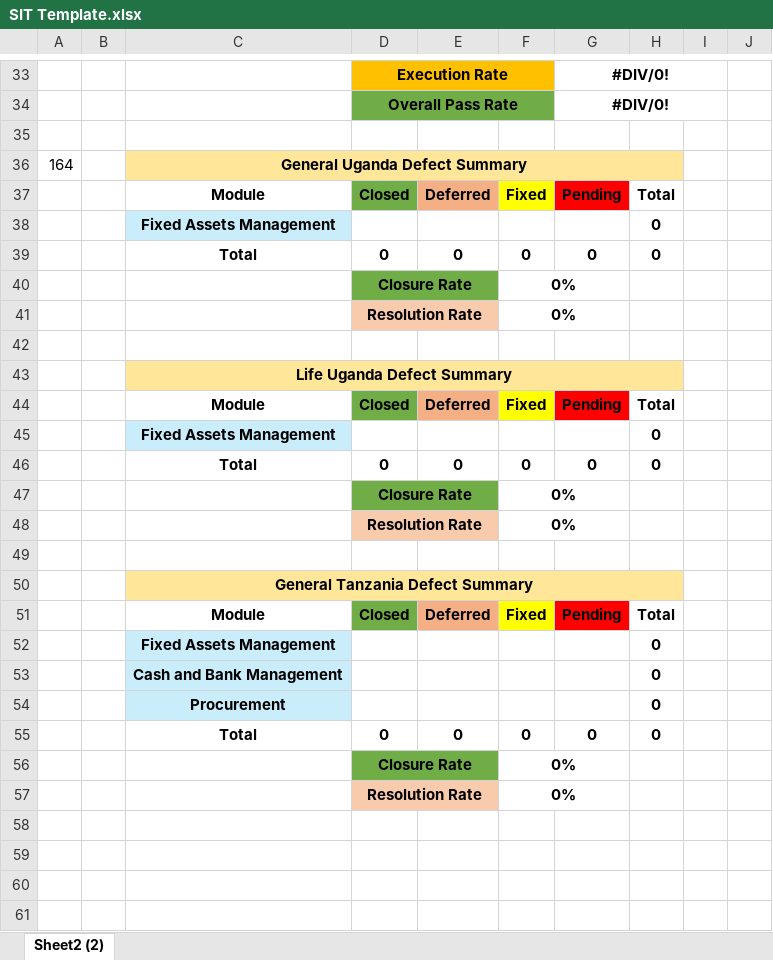
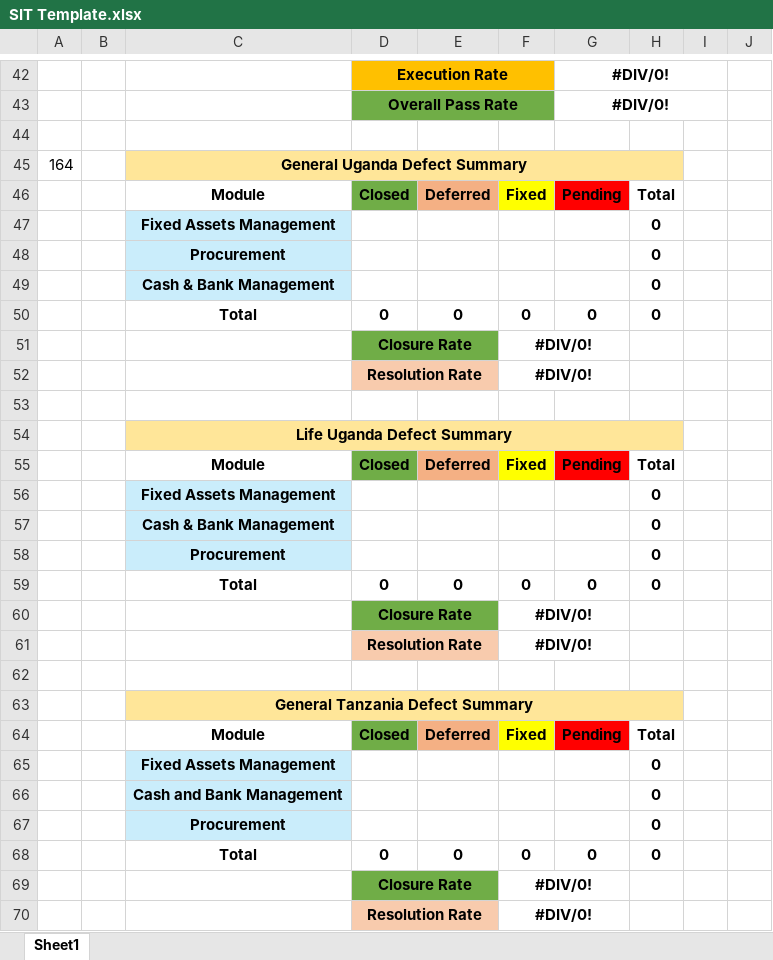
Before and after one commit to Sanjay01Rep/simplifyqa-testcase-mapper-compare, an Excel workbook: Template/SIT Template.xlsx, sheet Sheet1, drawn as a sheet; only a part is shown, gaps mark what is left out; values as stored, in another font and other column widths than the file's, no borders; addresses are those after the commit; the diff covers the shown part only; the diff names each change by its address in the sheet, - before the commit and + after, or states it on an @@ line.

```diff
--- a/Template/SIT Template.xlsx (sheet Sheet1)
+++ b/Template/SIT Template.xlsx (sheet Sheet1)
-sheet tab: Sheet2 (2)
+sheet tab: Sheet1
+row 48:  |  | Procurement |  |  |  |  | 0
+row 49:  |  | Cash & Bank Management |  |  |  |  | 0
-F51:F52: 0%
+F51:F52: #DIV/0!
+row 57:  |  | Cash & Bank Management |  |  |  |  | 0
+row 58:  |  | Procurement |  |  |  |  | 0
-F60:F61: 0%
+F60:F61: #DIV/0!
-F69:F70: 0%
+F69:F70: #DIV/0!
```
Also changed, not shown: 9 added rows, 4 edited cells and cell formats elsewhere in this sheet, formulas that keep their value, Template/As and When Commission.xlsx.
